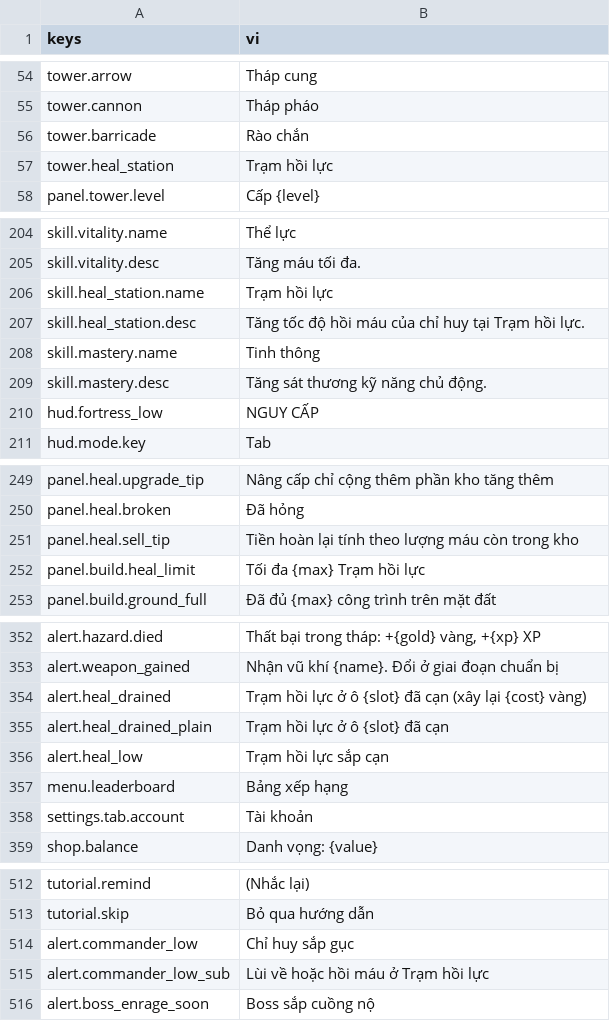
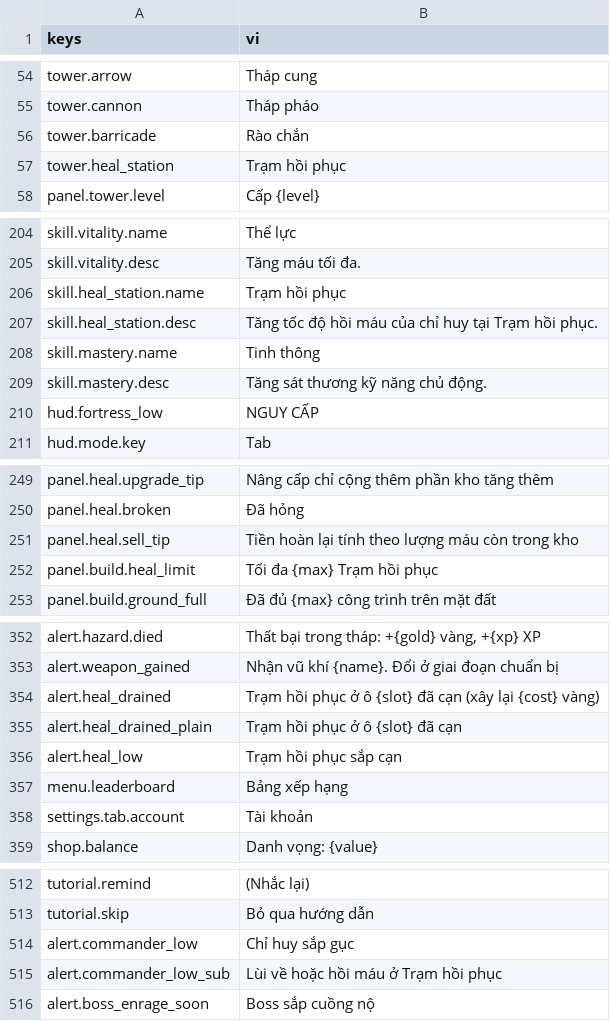
Before and after one commit to Rawisl/Godot_Roguelite3D_Gr8, a CSV file: data/locale/strings.csv, drawn as a sheet; only a part is shown, gaps mark what is left out.

Commit message:
[data]: rename Tram hoi luc to Tram hoi phuc in strings and requirements doc

```diff
--- a/data/locale/strings.csv
+++ b/data/locale/strings.csv
@@ -56,3 +56,3 @@ tower.cannon,Tháp pháo
 tower.barricade,Rào chắn
-tower.heal_station,Trạm hồi lực
+tower.heal_station,Trạm hồi phục
 panel.tower.level,Cấp {level}
@@ -205,4 +205,4 @@ skill.vitality.name,Thể lực
 skill.vitality.desc,Tăng máu tối đa.
-skill.heal_station.name,Trạm hồi lực
-skill.heal_station.desc,Tăng tốc độ hồi máu của chỉ huy tại Trạm hồi lực.
+skill.heal_station.name,Trạm hồi phục
+skill.heal_station.desc,Tăng tốc độ hồi máu của chỉ huy tại Trạm hồi phục.
 skill.mastery.name,Tinh thông
@@ -251,3 +251,3 @@ panel.heal.broken,Đã hỏng
 panel.heal.sell_tip,Tiền hoàn lại tính theo lượng máu còn trong kho
-panel.build.heal_limit,Tối đa {max} Trạm hồi lực
+panel.build.heal_limit,Tối đa {max} Trạm hồi phục
 panel.build.ground_full,Đã đủ {max} công trình trên mặt đất
@@ -357,5 +357,5 @@ alert.hazard.died,"Thất bại trong tháp: +{gold} vàng, +{xp} XP"
 alert.weapon_gained,Nhận vũ khí {name}. Đổi ở giai đoạn chuẩn bị
-alert.heal_drained,Trạm hồi lực ở ô {slot} đã cạn (xây lại {cost} vàng)
-alert.heal_drained_plain,Trạm hồi lực ở ô {slot} đã cạn
-alert.heal_low,Trạm hồi lực sắp cạn
+alert.heal_drained,Trạm hồi phục ở ô {slot} đã cạn (xây lại {cost} vàng)
+alert.heal_drained_plain,Trạm hồi phục ở ô {slot} đã cạn
+alert.heal_low,Trạm hồi phục sắp cạn
 menu.leaderboard,Bảng xếp hạng
@@ -518,3 +518,3 @@ tutorial.skip,Bỏ qua hướng dẫn
 alert.commander_low,Chỉ huy sắp gục
-alert.commander_low_sub,Lùi về hoặc hồi máu ở Trạm hồi lực
+alert.commander_low_sub,Lùi về hoặc hồi máu ở Trạm hồi phục
 alert.boss_enrage_soon,Boss sắp cuồng nộ
```
Also changed, not shown: 1 other file.
